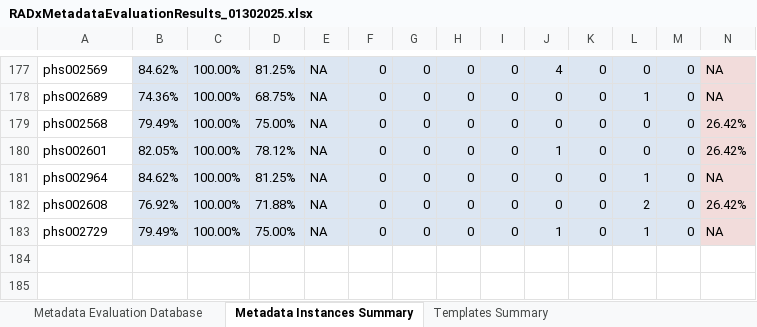
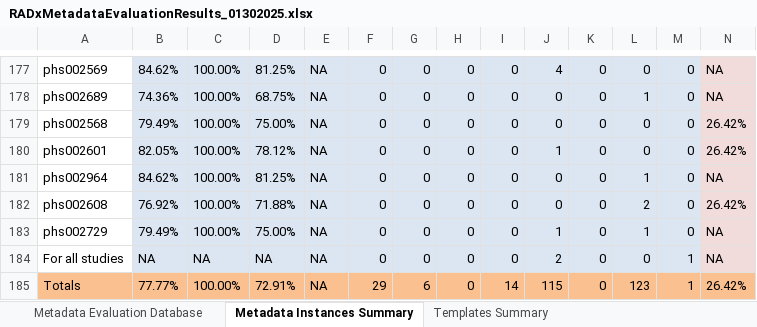
Before and after one commit to bmir-radx/radx-data-hub-metadata, an Excel workbook: Evaluation Reports/RADxMetadataEvaluationResults_01302025.xlsx, sheet Metadata Instances Summary, drawn as a sheet; only a part is shown, gaps mark what is left out; values as stored, in another font and other column widths than the file's, no borders; rows hold the shown columns only; the diff names each change by its address in the sheet, - before the commit and + after, or states it on an @@ line.

Commit message:
Update metadata instances summary to include total issues across studies

```diff
--- a/Evaluation Reports/RADxMetadataEvaluationResults_01302025.xlsx (sheet Metadata Instances Summary)
+++ b/Evaluation Reports/RADxMetadataEvaluationResults_01302025.xlsx (sheet Metadata Instances Summary)
+row 184: For all studies | NA | NA | NA | NA | 0 | 0 | 0 | 0 | 2 | 0 | 0 | 1 | NA
+row 185: Totals | 77.77% | 100.00% | 72.91% | NA | 29 | 6 | 0 | 14 | 115 | 0 | 123 | 1 | 26.42%
```
